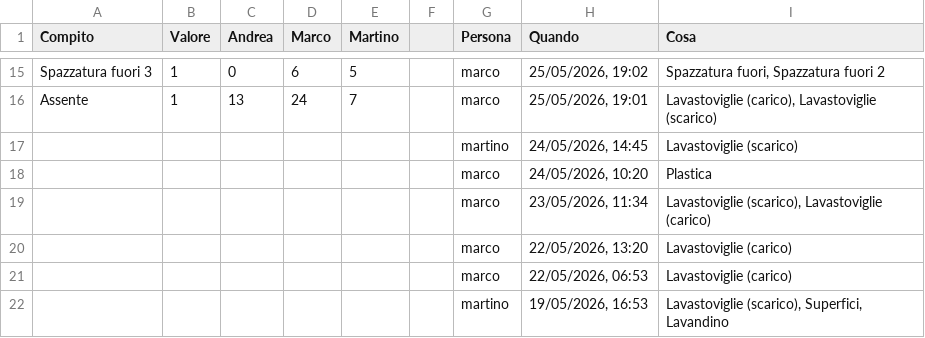
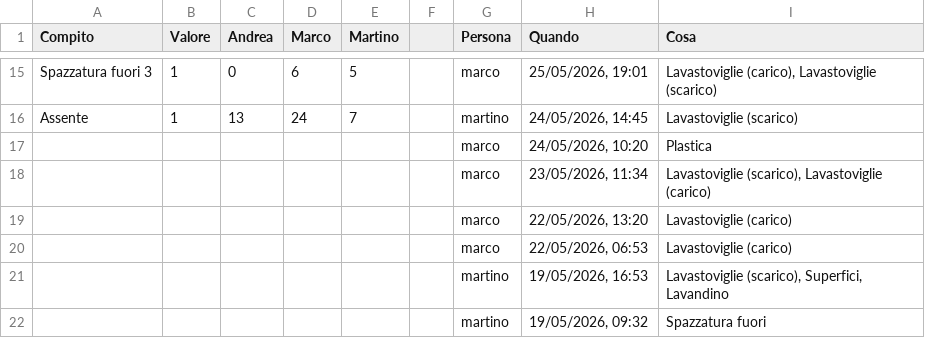
Before and after one commit to BertrandPouget/litpii, a CSV file: data/chores.csv, drawn as a sheet; only a part is shown, gaps mark what is left out; the shorter side is filled out with more unchanged rows; the diff covers the shown part only; the diff names each change by its address in the sheet, - before the commit and + after, or states it on an @@ line.

Commit message:
Delete history entry for marco

```diff
--- a/data/chores.csv
+++ b/data/chores.csv
-H15 (Quando): 25/05/2026, 19:02
+H15 (Quando): 25/05/2026, 19:01
-I15 (Cosa): Spazzatura fuori, Spazzatura fuori 2
+I15 (Cosa): Lavastoviglie (carico), Lavastoviglie (scarico)
-G16 (Persona): marco
+G16 (Persona): martino
-H16 (Quando): 25/05/2026, 19:01
+H16 (Quando): 24/05/2026, 14:45
-I16 (Cosa): Lavastoviglie (carico), Lavastoviglie (scarico)
+I16 (Cosa): Lavastoviglie (scarico)
-row 17:  |  |  |  |  |  | martino | 24/05/2026, 14:45 | Lavastoviglie (scarico)
```
Also changed, not shown: 31 edited cells elsewhere in this file.
